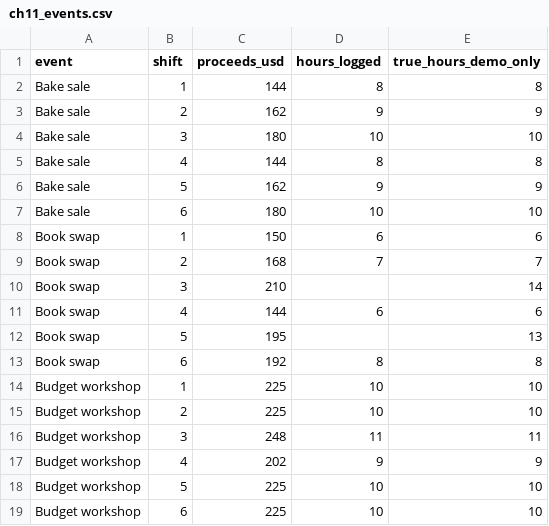
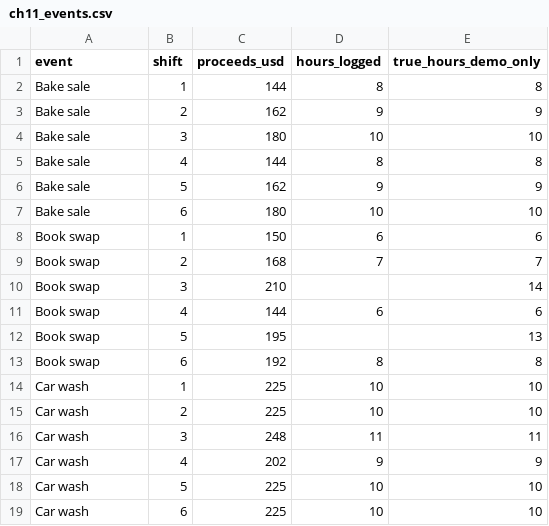
Before and after one commit to BilgisayarKavramlari/ai4all-book, a CSV file: data/ch11_events.csv, drawn as a sheet.

```diff
--- a/data/ch11_events.csv
+++ b/data/ch11_events.csv
@@ -13,7 +13,7 @@ Book swap,5,195,,13
 Book swap,6,192,8,8
-Budget workshop,1,225,10,10
-Budget workshop,2,225,10,10
-Budget workshop,3,248,11,11
-Budget workshop,4,202,9,9
-Budget workshop,5,225,10,10
-Budget workshop,6,225,10,10
+Car wash,1,225,10,10
+Car wash,2,225,10,10
+Car wash,3,248,11,11
+Car wash,4,202,9,9
+Car wash,5,225,10,10
+Car wash,6,225,10,10
```
Also changed, not shown: cases/index.csv, data/ch11_matrix_sensitivity.csv, 43 other files.
